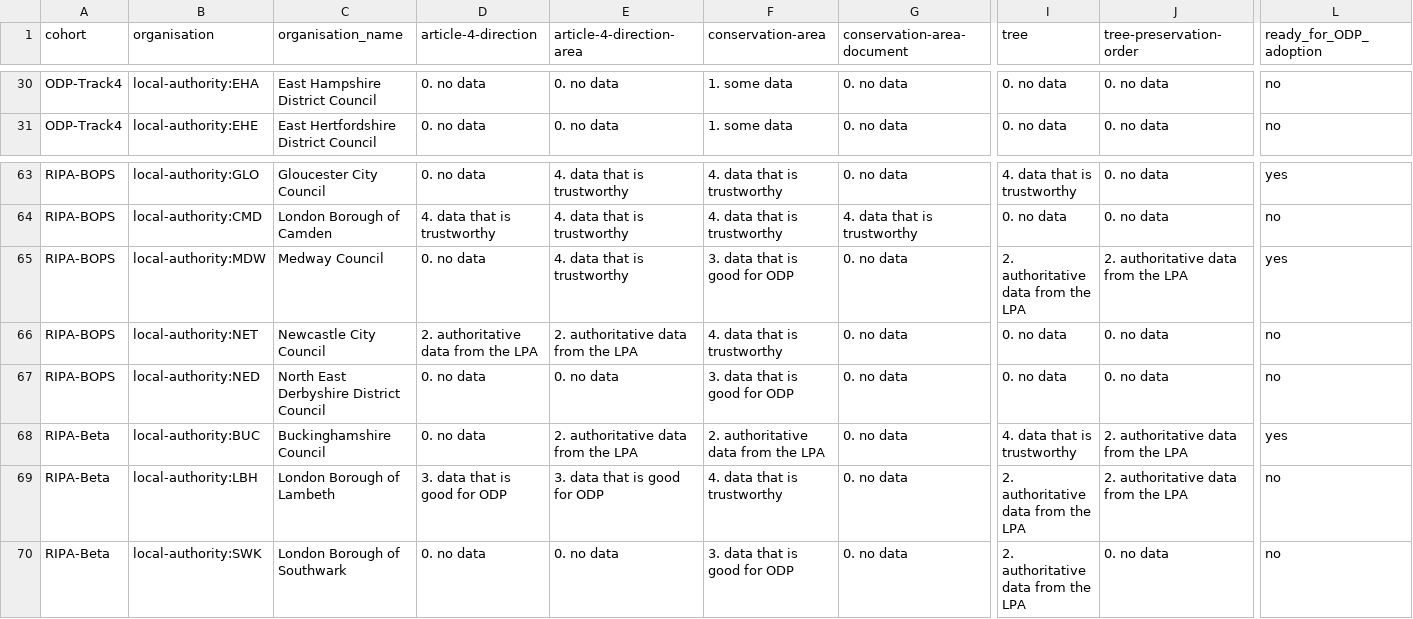
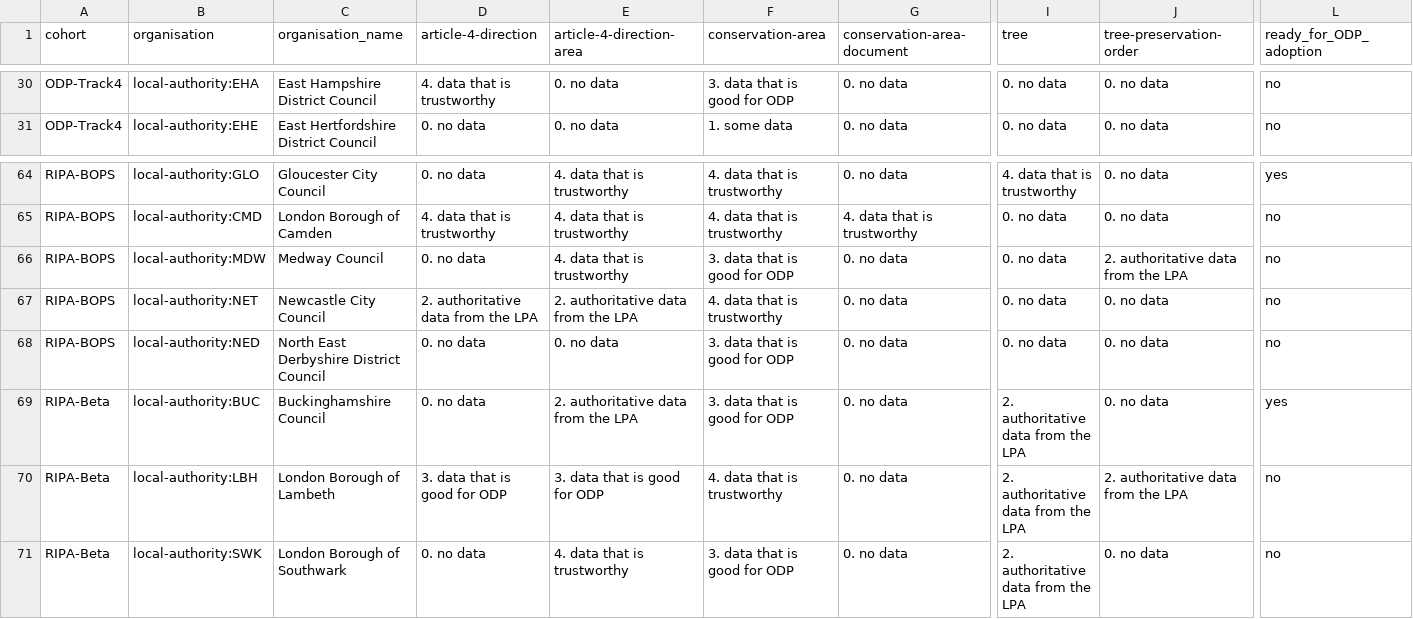
Before and after one commit to digital-land/performance, a CSV file: data/quality.csv, drawn as a sheet; only a part is shown, gaps mark what is left out; addresses are those after the commit; the diff covers the shown part only; the diff names each change by its address in the sheet, - before the commit and + after, or states it on an @@ line.

```diff
--- a/data/quality.csv
+++ b/data/quality.csv
-D30 (article-4-direction): 0. no data
+D30 (article-4-direction): 4. data that is trustworthy
-F30 (conservation-area): 1. some data
+F30 (conservation-area): 3. data that is good for ODP
-I66 (tree): 2. authoritative data from the LPA
+I66 (tree): 0. no data
-L66 (ready_for_ODP_adoption): yes
+L66 (ready_for_ODP_adoption): no
-F69 (conservation-area): 2. authoritative data from the LPA
+F69 (conservation-area): 3. data that is good for ODP
-I69 (tree): 4. data that is trustworthy
+I69 (tree): 2. authoritative data from the LPA
-J69 (tree-preservation-order): 2. authoritative data from the LPA
+J69 (tree-preservation-order): 0. no data
-E71 (article-4-direction-area): 0. no data
+E71 (article-4-direction-area): 4. data that is trustworthy
```
Also changed, not shown: 1 added row and 39 edited cells elsewhere in this file, 1 other file.
